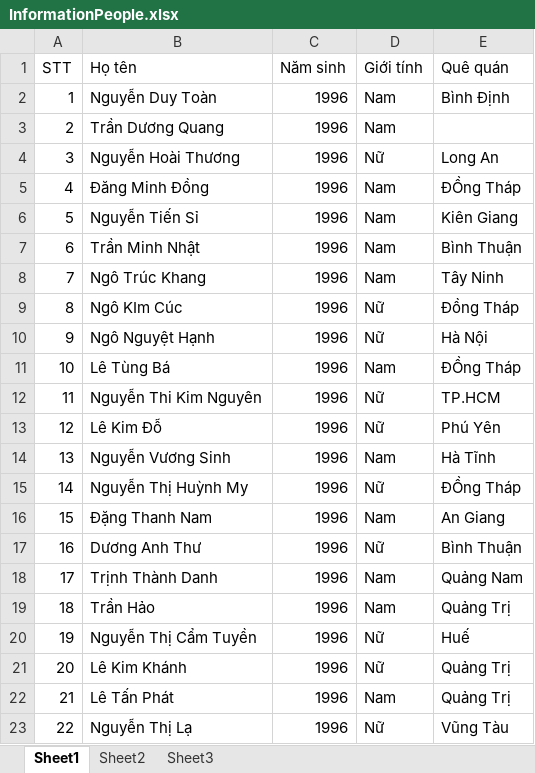
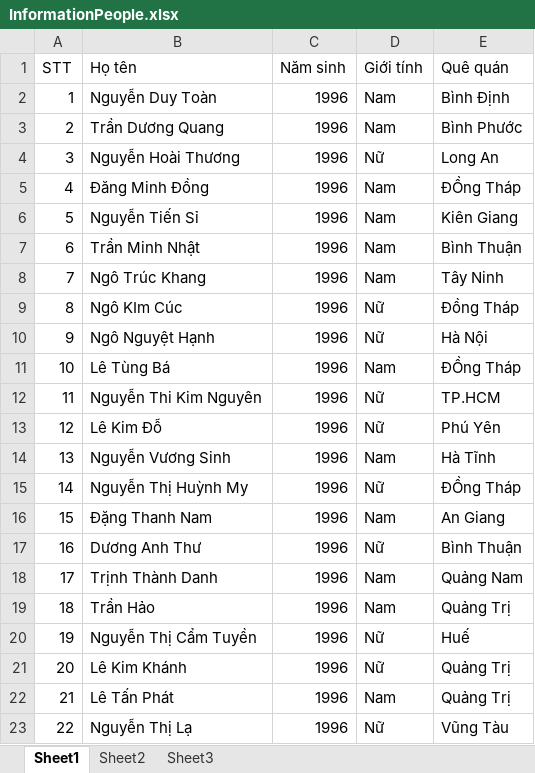
Before and after one commit to DuyToanIT/AudioToText, an Excel workbook: collectionresults1/InformationPeople.xlsx, sheet Sheet1, drawn as a sheet; values as stored, in another font and other column widths than the file's, no borders; the diff names each change by its address in the sheet, - before the commit and + after, or states it on an @@ line.

```diff
--- a/collectionresults1/InformationPeople.xlsx (sheet Sheet1)
+++ b/collectionresults1/InformationPeople.xlsx (sheet Sheet1)
-E3 (Quê quán): (empty)
+E3 (Quê quán): Bình Phước
```
Also changed, not shown: 19 other files.
